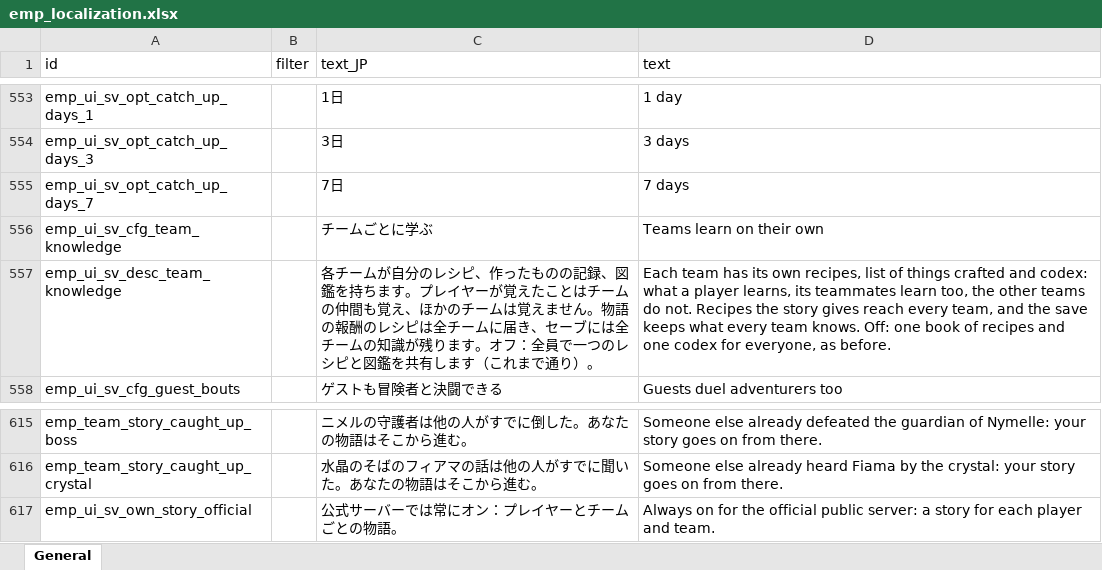
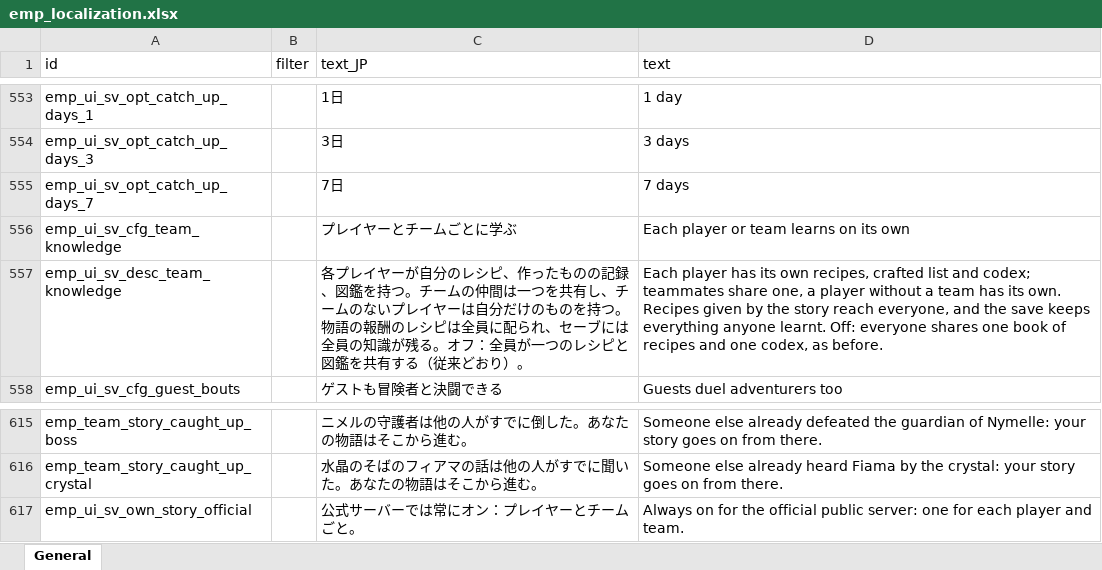
Before and after one commit to jeanfreger/elin-together-independence, an Excel workbook: package/LangMod/EN/emp_localization.xlsx, sheet General, drawn as a sheet; only a part is shown, gaps mark what is left out; values as stored, in another font and other column widths than the file's, no borders; the diff names each change by its address in the sheet, - before the commit and + after, or states it on an @@ line.

```diff
--- a/package/LangMod/EN/emp_localization.xlsx (sheet General)
+++ b/package/LangMod/EN/emp_localization.xlsx (sheet General)
-C556 (text_JP): チームごとに学ぶ
+C556 (text_JP): プレイヤーとチームごとに学ぶ
-D556 (text): Teams learn on their own
+D556 (text): Each player or team learns on its own
-C557 (text_JP): 各チームが自分のレシピ、作ったものの記録、図鑑を持ちます。プレイヤーが覚えたことはチームの仲間も覚え、ほかのチームは覚えません。物語の報酬のレシピは全チームに届き、セーブには全チームの知識が残ります。オフ：全員で一つのレシピと図鑑を共有します（これまで通り）。
+C557 (text_JP): 各プレイヤーが自分のレシピ、作ったものの記録、図鑑を持つ。チームの仲間は一つを共有し、チームのないプレイヤーは自分だけのものを持つ。物語の報酬のレシピは全員に配られ、セーブには全員の知識が残る。オフ：全員が一つのレシピと図鑑を共有する（従来どおり）。
-D557 (text): Each team has its own recipes, list of things crafted and codex: what a player learns, its teammates learn too, the other teams do not. Recipes the story gives reach every team, and the save keeps what every team knows. Off: one book of recipes and one codex for everyone, as before.
+D557 (text): Each player has its own recipes, crafted list and codex; teammates share one, a player without a team has its own. Recipes given by the story reach everyone, and the save keeps everything anyone learnt. Off: everyone shares one book of recipes and one codex, as before.
-C617 (text_JP): 公式サーバーでは常にオン：プレイヤーとチームごとの物語。
+C617 (text_JP): 公式サーバーでは常にオン：プレイヤーとチームごと。
-D617 (text): …public server: a story for each…
+D617 (text): …public server: one for each…
```
Also changed, not shown: 6 other files.
